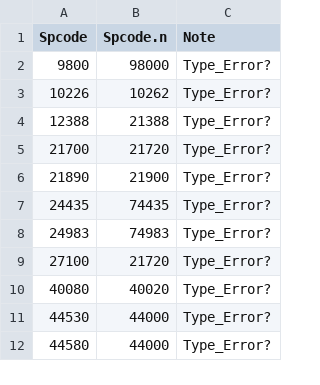
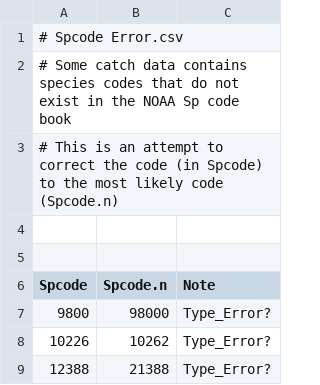
Before and after one commit to hhamazaki/Norton_Sound_Trawl_Survey, a CSV file: DATA/Spcode_Error.csv, drawn as a sheet; only a part is shown; the shorter side is filled out with more unchanged rows; the diff names each change by its address in the sheet, - before the commit and + after, or states it on an @@ line.

```diff
--- a/DATA/Spcode_Error.csv
+++ b/DATA/Spcode_Error.csv
+row 1: # Spcode Error.csv
+row 2: # Some catch data contains species codes that do not exist in the NOAA Sp code book
+row 3: # This is an attempt to correct the code (in Spcode) to the most likely code (Spcode.n)
+row 4: (empty)
+row 5: (empty)
```
Also changed, not shown: 14 other files.
